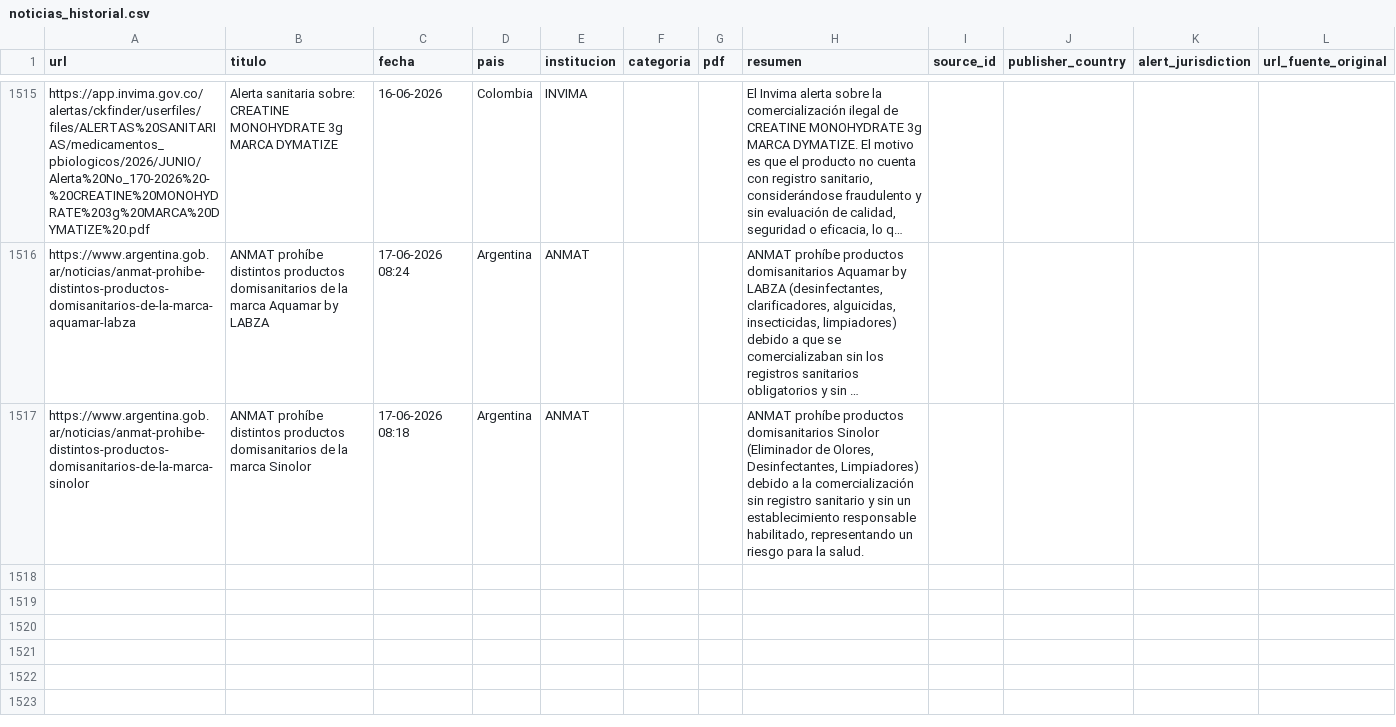
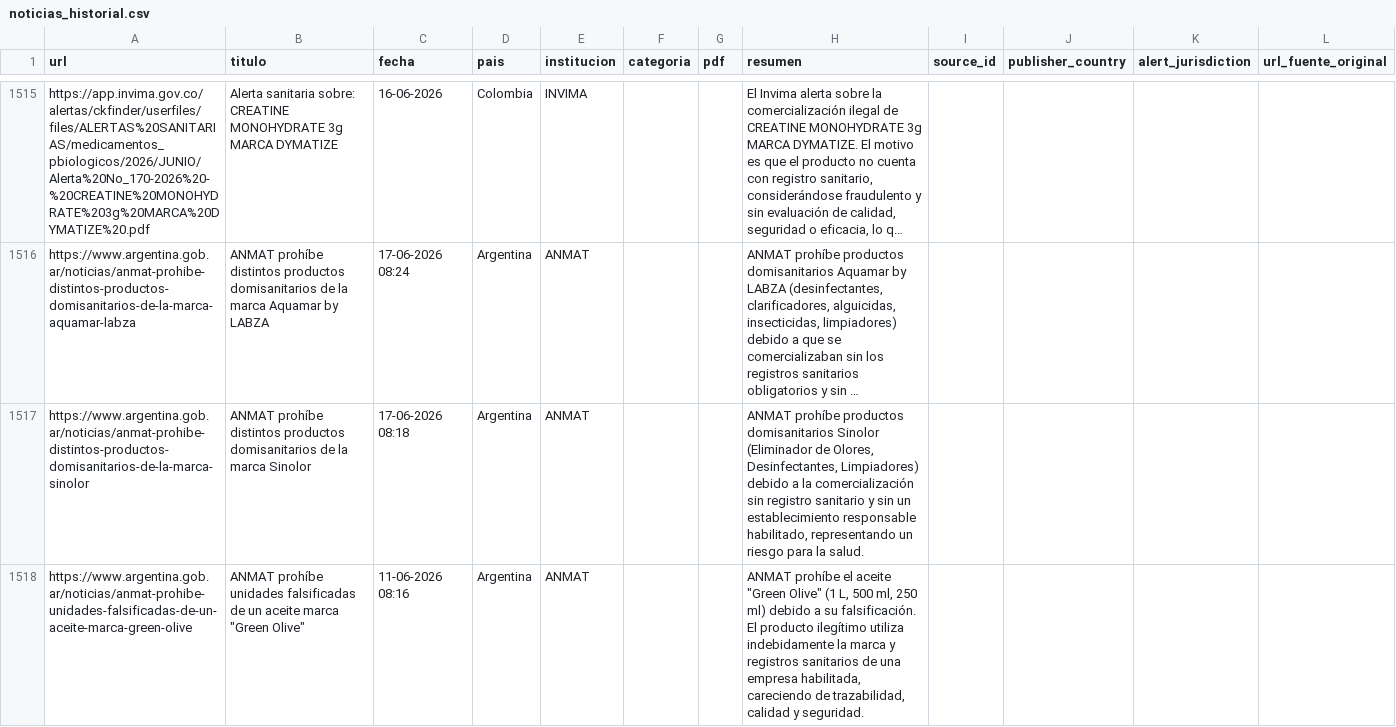
Before and after one commit to JohanEsR17/Web-Scraping-Alertas-Farmacovigilancia, a CSV file: noticias_historial.csv, drawn as a sheet; only a part is shown, gaps mark what is left out; long unchanged cells end in …; the diff names each change by its address in the sheet, - before the commit and + after, or states it on an @@ line.

```diff
--- a/noticias_historial.csv
+++ b/noticias_historial.csv
+row 1518: https://www.argentina.gob.ar/noticias/anmat-prohibe-unidades-falsificadas-de-un-aceite-marca-green-olive | ANMAT prohíbe unidades falsificadas de un aceite marca "Green Olive" | 11-06-2026 08:16 | Argentina | ANMAT |  |  | ANMAT prohíbe el aceite "Green Olive" (1 L, 500 ml, 250 ml) debido a su falsificación. El producto ilegítimo utiliza indebidamente la marca y registros sanitarios de una empresa habilitada, careciendo de trazabilidad, calidad y seguridad.
```
